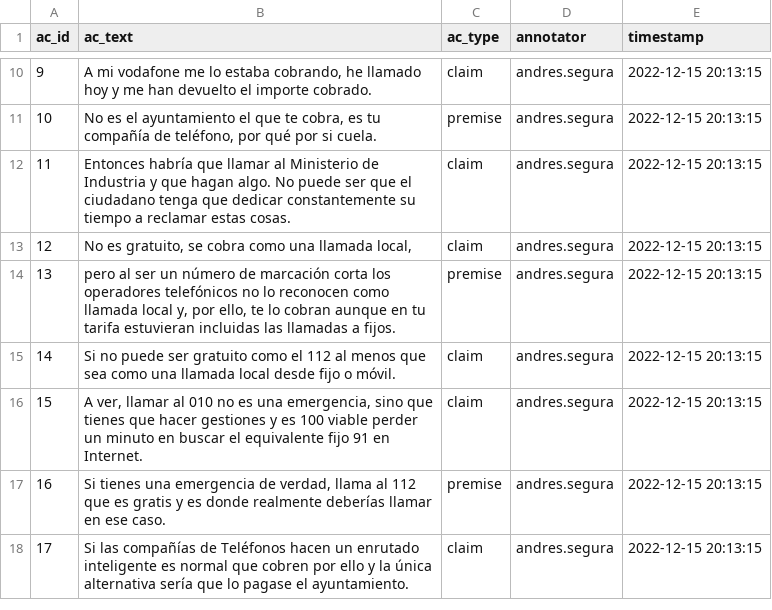
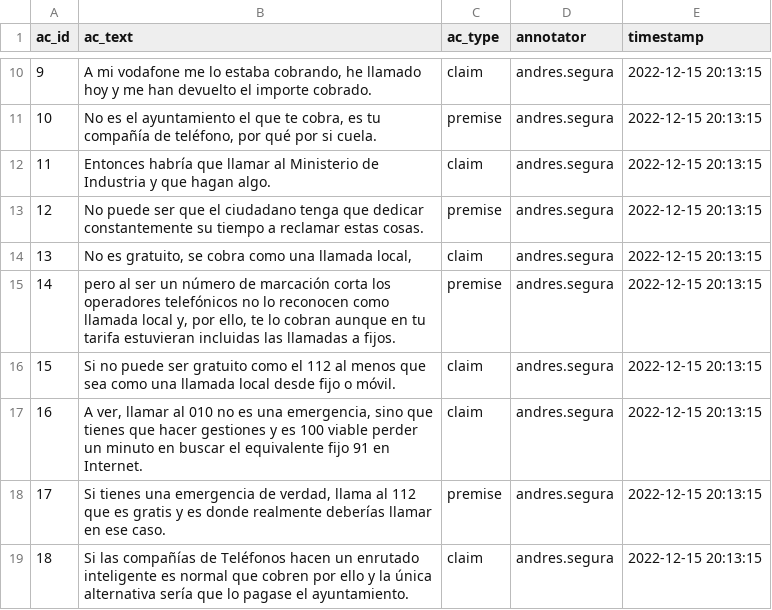
Before and after one commit to argrecsys/decide-madrid-2019-annotations, a CSV file: tools/argael/results/andres.segura/417_arg_comp.csv, drawn as a sheet; only a part is shown, gaps mark what is left out; addresses are those after the commit; the diff names each change by its address in the sheet, - before the commit and + after, or states it on an @@ line.

```diff
--- a/tools/argael/results/andres.segura/417_arg_comp.csv
+++ b/tools/argael/results/andres.segura/417_arg_comp.csv
-B12 (ac_text): …hagan algo. No puede ser que el ciudadano tenga que dedicar constantemente su tiempo a reclamar estas cosas.
+B12 (ac_text): …hagan algo.
+row 13: 12 | No puede ser que el ciudadano tenga que dedicar constantemente su tiempo a reclamar estas cosas. | premise | andres.segura | 2022-12-15 20:13:15
@@ column A (ac_id) renumbered from row 14 down @@
```
Also changed, not shown: tools/argael/results/andres.segura/109_arg_comp.csv, tools/argael/results/andres.segura/109_arg_rel.csv, 4 other files.
